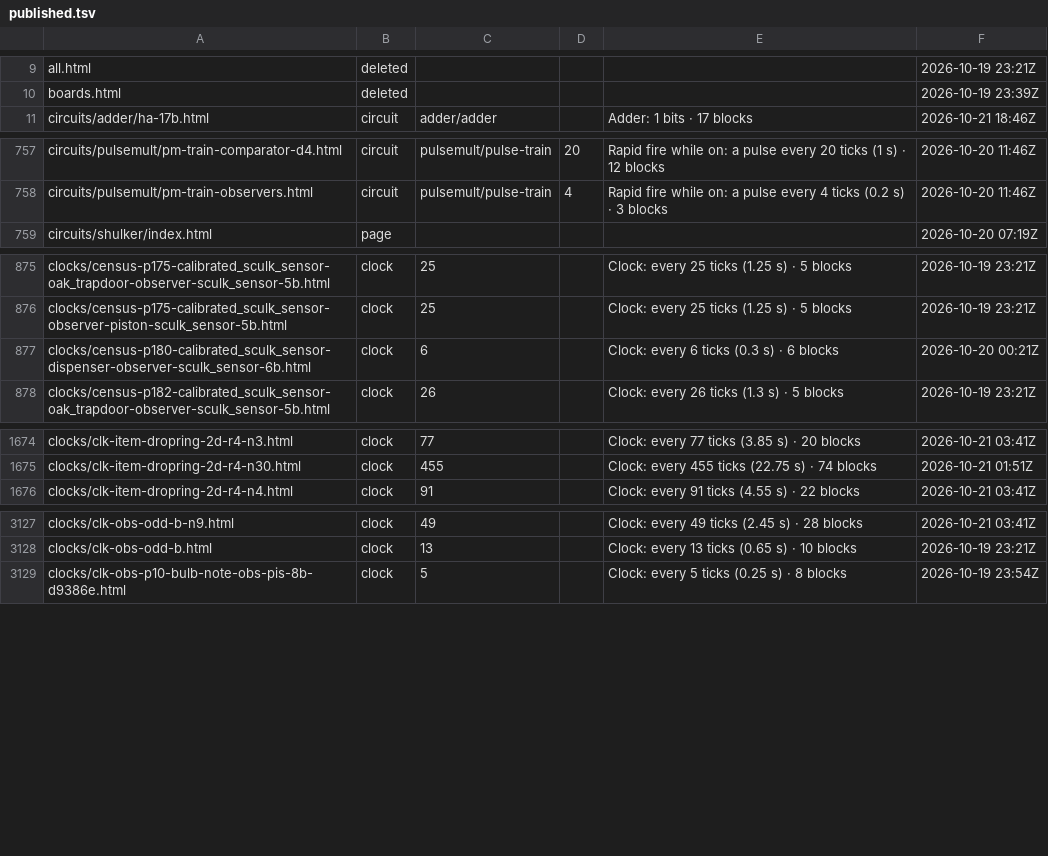
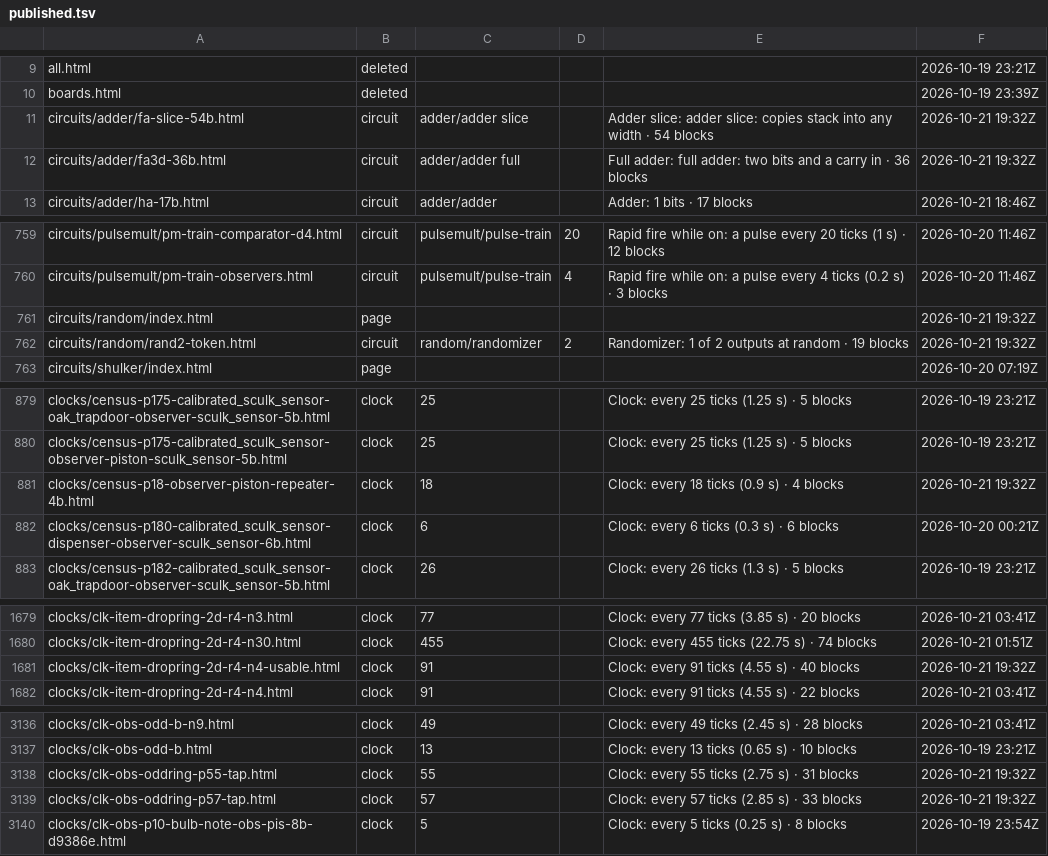
Before and after one commit to vjeux/minecraft-tas, a TSV file: crates/site/published.tsv, drawn as a sheet; only a part is shown, gaps mark what is left out; the diff covers the shown part only.

```diff
--- a/crates/site/published.tsv
+++ b/crates/site/published.tsv
@@ -10,2 +10,4 @@ all.html	deleted				2026-10-19 23:21Z
 boards.html	deleted				2026-10-19 23:39Z
+circuits/adder/fa-slice-54b.html	circuit	adder/adder slice		Adder slice: adder slice: copies stack into any width · 54 blocks	2026-10-21 19:32Z
+circuits/adder/fa3d-36b.html	circuit	adder/adder full		Full adder: full adder: two bits and a carry in · 36 blocks	2026-10-21 19:32Z
 circuits/adder/ha-17b.html	circuit	adder/adder		Adder: 1 bits · 17 blocks	2026-10-21 18:46Z
@@ -758,2 +760,4 @@ circuits/pulsemult/pm-train-comparator-d4.html	circuit	pulsemult/pulse-train	20
 circuits/pulsemult/pm-train-observers.html	circuit	pulsemult/pulse-train	4	Rapid fire while on: a pulse every 4 ticks (0.2 s) · 3 blocks	2026-10-20 11:46Z
+circuits/random/index.html	page				2026-10-21 19:32Z
+circuits/random/rand2-token.html	circuit	random/randomizer	2	Randomizer: 1 of 2 outputs at random · 19 blocks	2026-10-21 19:32Z
 circuits/shulker/index.html	page				2026-10-20 07:19Z
@@ -876,2 +880,3 @@ clocks/census-p175-calibrated_sculk_sensor-oak_trapdoor-observer-sculk_sensor-5b
 clocks/census-p175-calibrated_sculk_sensor-observer-piston-sculk_sensor-5b.html	clock	25		Clock: every 25 ticks (1.25 s) · 5 blocks	2026-10-19 23:21Z
+clocks/census-p18-observer-piston-repeater-4b.html	clock	18		Clock: every 18 ticks (0.9 s) · 4 blocks	2026-10-21 19:32Z
 clocks/census-p180-calibrated_sculk_sensor-dispenser-observer-sculk_sensor-6b.html	clock	6		Clock: every 6 ticks (0.3 s) · 6 blocks	2026-10-20 00:21Z
@@ -1675,2 +1680,3 @@ clocks/clk-item-dropring-2d-r4-n3.html	clock	77		Clock: every 77 ticks (3.85 s)
 clocks/clk-item-dropring-2d-r4-n30.html	clock	455		Clock: every 455 ticks (22.75 s) · 74 blocks	2026-10-21 01:51Z
+clocks/clk-item-dropring-2d-r4-n4-usable.html	clock	91		Clock: every 91 ticks (4.55 s) · 40 blocks	2026-10-21 19:32Z
 clocks/clk-item-dropring-2d-r4-n4.html	clock	91		Clock: every 91 ticks (4.55 s) · 22 blocks	2026-10-21 03:41Z
@@ -3128,2 +3137,4 @@ clocks/clk-obs-odd-b-n9.html	clock	49		Clock: every 49 ticks (2.45 s) · 28 bloc
 clocks/clk-obs-odd-b.html	clock	13		Clock: every 13 ticks (0.65 s) · 10 blocks	2026-10-19 23:21Z
+clocks/clk-obs-oddring-p55-tap.html	clock	55		Clock: every 55 ticks (2.75 s) · 31 blocks	2026-10-21 19:32Z
+clocks/clk-obs-oddring-p57-tap.html	clock	57		Clock: every 57 ticks (2.85 s) · 33 blocks	2026-10-21 19:32Z
 clocks/clk-obs-p10-bulb-note-obs-pis-8b-d9386e.html	clock	5		Clock: every 5 ticks (0.25 s) · 8 blocks	2026-10-19 23:54Z
```
Also changed, not shown: 6 added rows elsewhere in this file.
